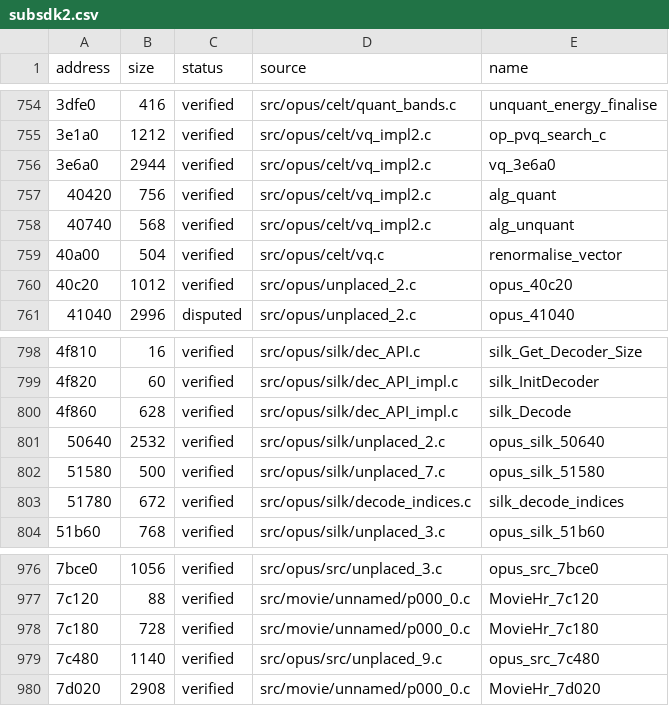
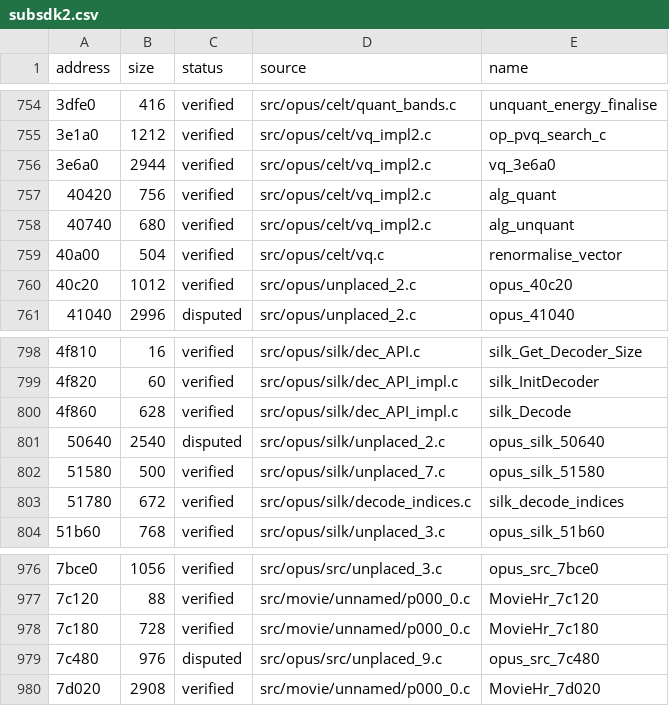
Before and after one commit to vexcited/fefw, a CSV file: data/ledger/subsdk2.csv, drawn as a sheet; only a part is shown, gaps mark what is left out; the diff names each change by its address in the sheet, - before the commit and + after, or states it on an @@ line.

```diff
--- a/data/ledger/subsdk2.csv
+++ b/data/ledger/subsdk2.csv
-B758 (size): 568
+B758 (size): 680
-B801 (size): 2532
+B801 (size): 2540
-C801 (status): verified
+C801 (status): disputed
-B979 (size): 1140
+B979 (size): 976
-C979 (status): verified
+C979 (status): disputed
```
Also changed, not shown: data/ledger/subsdk0.csv, data/ledger/subsdk1.csv, 2 other files.
